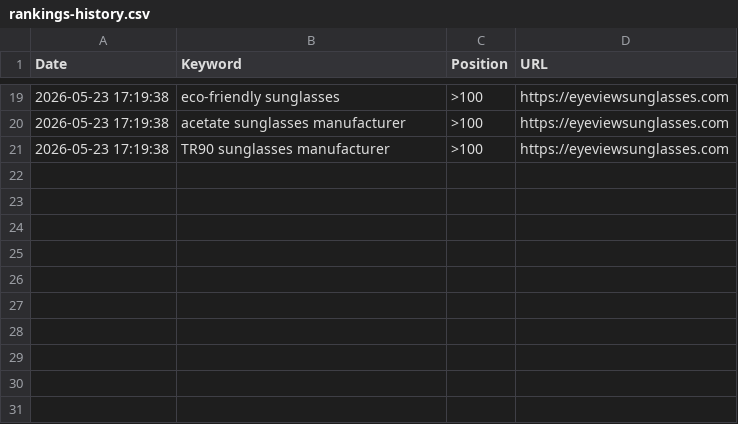
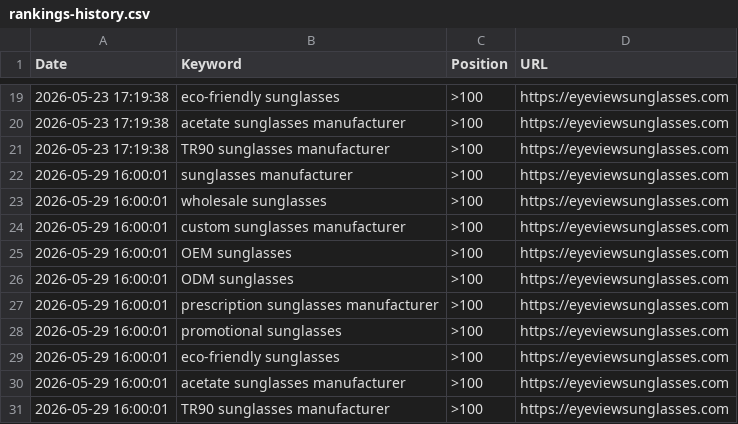
Before and after one commit to diffish666-del/eyeview-sunglasses, a CSV file: scripts/rankings-history.csv, drawn as a sheet; only a part is shown, gaps mark what is left out.

```diff
--- a/scripts/rankings-history.csv
+++ b/scripts/rankings-history.csv
@@ -21 +21,11 @@ Date,Keyword,Position,URL
 2026-05-23 17:19:38,TR90 sunglasses manufacturer,>100,https://eyeviewsunglasses.com
+2026-05-29 16:00:01,sunglasses manufacturer,>100,https://eyeviewsunglasses.com
+2026-05-29 16:00:01,wholesale sunglasses,>100,https://eyeviewsunglasses.com
+2026-05-29 16:00:01,custom sunglasses manufacturer,>100,https://eyeviewsunglasses.com
+2026-05-29 16:00:01,OEM sunglasses,>100,https://eyeviewsunglasses.com
+2026-05-29 16:00:01,ODM sunglasses,>100,https://eyeviewsunglasses.com
+2026-05-29 16:00:01,prescription sunglasses manufacturer,>100,https://eyeviewsunglasses.com
+2026-05-29 16:00:01,promotional sunglasses,>100,https://eyeviewsunglasses.com
+2026-05-29 16:00:01,eco-friendly sunglasses,>100,https://eyeviewsunglasses.com
+2026-05-29 16:00:01,acetate sunglasses manufacturer,>100,https://eyeviewsunglasses.com
+2026-05-29 16:00:01,TR90 sunglasses manufacturer,>100,https://eyeviewsunglasses.com
```
Also changed, not shown: 1 other file.
